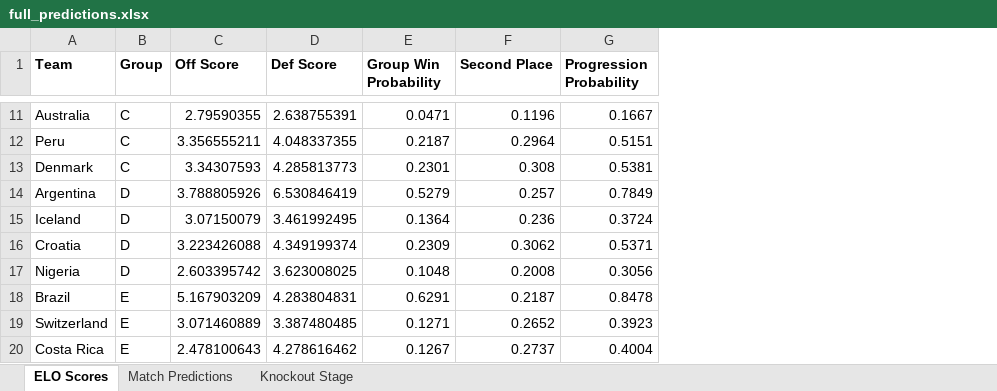
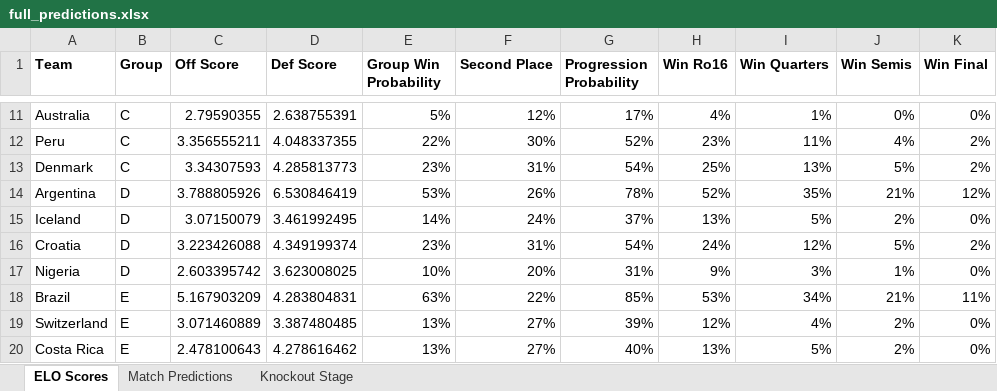
Before and after one commit to jeffliu6/worldcup_predictions, an Excel workbook: full_predictions.xlsx, sheet ELO Scores, drawn as a sheet; only a part is shown, gaps mark what is left out; values as stored, in another font and other column widths than the file's, no borders; the diff covers the shown part only; the diff names each change by its address in the sheet, - before the commit and + after, or states it on an @@ line.

```diff
--- a/full_predictions.xlsx (sheet ELO Scores)
+++ b/full_predictions.xlsx (sheet ELO Scores)
+column H (Win Ro16), rows 11-20: 4% | 23% | 25% | 52% | 13% | 24% | 9% | 53% | 12% | 13%
+column I (Win Quarters), rows 11-20: 1% | 11% | 13% | 35% | 5% | 12% | 3% | 34% | 4% | 5%
+column J (Win Semis), rows 11-20: 0% | 4% | 5% | 21% | 2% | 5% | 1% | 21% | 2% | 2%
+column K (Win Final), rows 11-20: 0% | 2% | 2% | 12% | 0% | 2% | 0% | 11% | 0% | 0%
-E11 (Group Win Probability): 0.0471
+E11 (Group Win Probability): 5%
-F11 (Second Place): 0.1196
+F11 (Second Place): 12%
-G11 (Progression Probability): 0.1667
+G11 (Progression Probability): 17%
-E12 (Group Win Probability): 0.2187
+E12 (Group Win Probability): 22%
-F12 (Second Place): 0.2964
+F12 (Second Place): 30%
-G12 (Progression Probability): 0.5151
+G12 (Progression Probability): 52%
-E13 (Group Win Probability): 0.2301
+E13 (Group Win Probability): 23%
-F13 (Second Place): 0.308
+F13 (Second Place): 31%
-G13 (Progression Probability): 0.5381
+G13 (Progression Probability): 54%
-E14 (Group Win Probability): 0.5279
+E14 (Group Win Probability): 53%
-F14 (Second Place): 0.257
+F14 (Second Place): 26%
-G14 (Progression Probability): 0.7849
+G14 (Progression Probability): 78%
-E15 (Group Win Probability): 0.1364
+E15 (Group Win Probability): 14%
-F15 (Second Place): 0.236
+F15 (Second Place): 24%
-G15 (Progression Probability): 0.3724
+G15 (Progression Probability): 37%
-E16 (Group Win Probability): 0.2309
+E16 (Group Win Probability): 23%
-F16 (Second Place): 0.3062
+F16 (Second Place): 31%
-G16 (Progression Probability): 0.5371
+G16 (Progression Probability): 54%
-E17 (Group Win Probability): 0.1048
+E17 (Group Win Probability): 10%
-F17 (Second Place): 0.2008
+F17 (Second Place): 20%
-G17 (Progression Probability): 0.3056
+G17 (Progression Probability): 31%
-E18 (Group Win Probability): 0.6291
+E18 (Group Win Probability): 63%
-F18 (Second Place): 0.2187
+F18 (Second Place): 22%
-G18 (Progression Probability): 0.8478
+G18 (Progression Probability): 85%
-E19 (Group Win Probability): 0.1271
+E19 (Group Win Probability): 13%
-F19 (Second Place): 0.2652
+F19 (Second Place): 27%
-G19 (Progression Probability): 0.3923
+G19 (Progression Probability): 39%
-E20 (Group Win Probability): 0.1267
+E20 (Group Win Probability): 13%
-F20 (Second Place): 0.2737
+F20 (Second Place): 27%
-G20 (Progression Probability): 0.4004
+G20 (Progression Probability): 40%
```
Also changed, not shown: 1 added row and 66 edited cells elsewhere in this sheet, sheet Knockout Stage, 1 other file.
